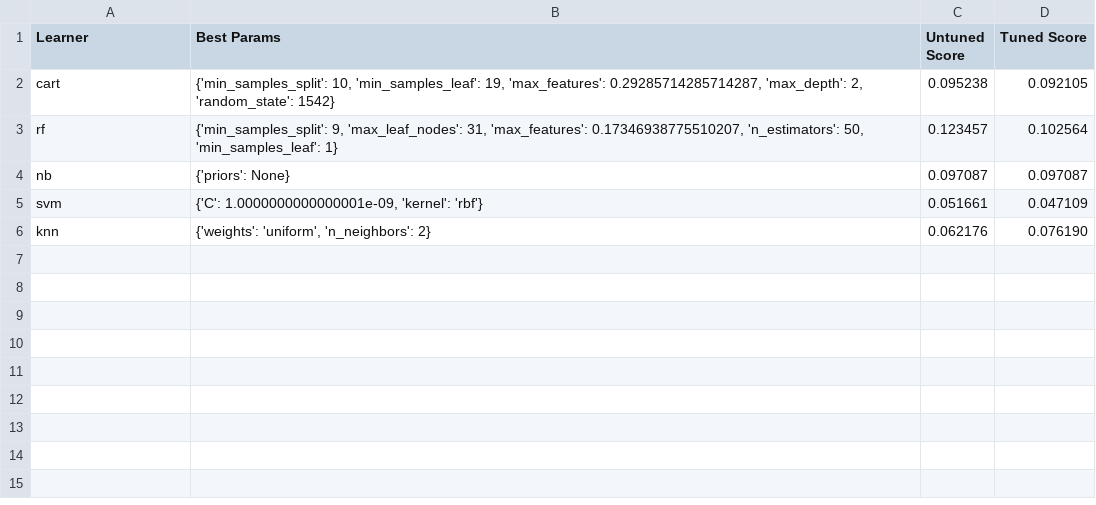
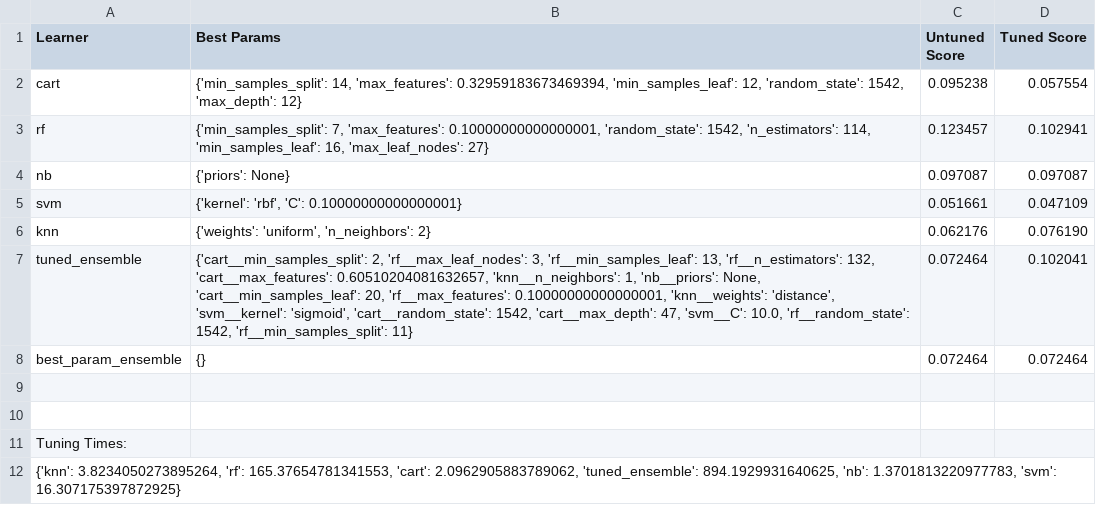
Before and after one commit to gurudarshan266/FSS-HW-Group-P, a CSV file: Project/results/f1/jedit3_results.csv, drawn as a sheet.

```diff
--- a/Project/results/f1/jedit3_results.csv
+++ b/Project/results/f1/jedit3_results.csv
@@ -1,6 +1,12 @@
 Learner|Best Params|Untuned Score|Tuned Score
-cart|{'min_samples_split': 10, 'min_samples_leaf': 19, 'max_features': 0.29285714285714287, 'max_depth': 2, 'random_state': 1542}|0.095238|0.092105
-rf|{'min_samples_split': 9, 'max_leaf_nodes': 31, 'max_features': 0.17346938775510207, 'n_estimators': 50, 'min_samples_leaf': 1}|0.123457|0.102564
+cart|{'min_samples_split': 14, 'max_features': 0.32959183673469394, 'min_samples_leaf': 12, 'random_state': 1542, 'max_depth': 12}|0.095238|0.057554
+rf|{'min_samples_split': 7, 'max_features': 0.10000000000000001, 'random_state': 1542, 'n_estimators': 114, 'min_samples_leaf': 16, 'max_leaf_nodes': 27}|0.123457|0.102941
 nb|{'priors': None}|0.097087|0.097087
-svm|{'C': 1.0000000000000001e-09, 'kernel': 'rbf'}|0.051661|0.047109
+svm|{'kernel': 'rbf', 'C': 0.10000000000000001}|0.051661|0.047109
 knn|{'weights': 'uniform', 'n_neighbors': 2}|0.062176|0.076190
+tuned_ensemble|{'cart__min_samples_split': 2, 'rf__max_leaf_nodes': 3, 'rf__min_samples_leaf': 13, 'rf__n_estimators': 132, 'cart__max_features': 0.60510204081632657, 'knn__n_neighbors': 1, 'nb__priors': None, 'cart__min_samples_leaf': 20, 'rf__max_features': 0.10000000000000001, 'knn__weights': 'distance', 'svm__kernel': 'sigmoid', 'cart__random_state': 1542, 'cart__max_depth': 47, 'svm__C': 10.0, 'rf__random_state': 1542, 'rf__min_samples_split': 11}|0.072464|0.102041
+best_param_ensemble|{}|0.072464|0.072464
+
+
+Tuning Times:
+{'knn': 3.8234050273895264, 'rf': 165.37654781341553, 'cart': 2.0962905883789062, 'tuned_ensemble': 894.1929931640625, 'nb': 1.3701813220977783, 'svm': 16.307175397872925}
```
Also changed, not shown: Project/results/f1/ivy_results.csv, Project/results/f1/jedit1_results.csv, 52 other files.
